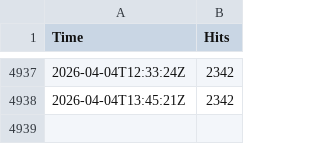
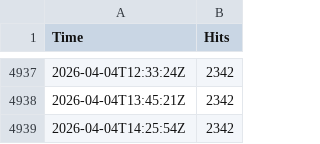
Before and after one commit to EvanBoyar/qrz-tracker, a CSV file: NR8E_QRZ_stats.csv, drawn as a sheet; only a part is shown, gaps mark what is left out.

```diff
--- a/NR8E_QRZ_stats.csv
+++ b/NR8E_QRZ_stats.csv
@@ -4938 +4938,2 @@ Time,Hits
 2026-04-04T13:45:21Z,2342
+2026-04-04T14:25:54Z,2342
```
